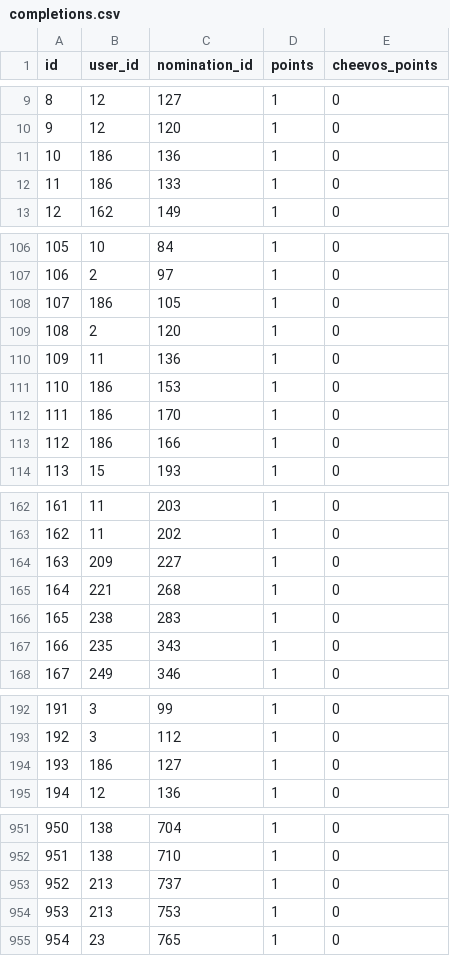
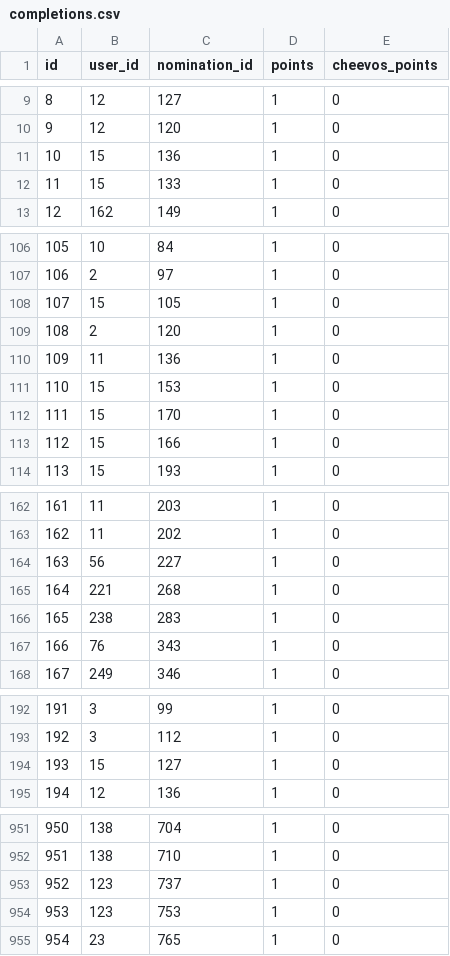
Before and after one commit to dollerbill/gotx_bot, a CSV file: db/seeds/completions.csv, drawn as a sheet; only a part is shown, gaps mark what is left out; the diff covers the shown part only.

```diff
--- a/db/seeds/completions.csv
+++ b/db/seeds/completions.csv
@@ -10,4 +10,4 @@ id,user_id,nomination_id,points,cheevos_points
 9,12,120,1,0
-10,186,136,1,0
-11,186,133,1,0
+10,15,136,1,0
+11,15,133,1,0
 12,162,149,1,0
@@ -107,8 +107,8 @@ id,user_id,nomination_id,points,cheevos_points
 106,2,97,1,0
-107,186,105,1,0
+107,15,105,1,0
 108,2,120,1,0
 109,11,136,1,0
-110,186,153,1,0
-111,186,170,1,0
-112,186,166,1,0
+110,15,153,1,0
+111,15,170,1,0
+112,15,166,1,0
 113,15,193,1,0
@@ -163,6 +163,6 @@ id,user_id,nomination_id,points,cheevos_points
 162,11,202,1,0
-163,209,227,1,0
+163,56,227,1,0
 164,221,268,1,0
 165,238,283,1,0
-166,235,343,1,0
+166,76,343,1,0
 167,249,346,1,0
@@ -193,3 +193,3 @@ id,user_id,nomination_id,points,cheevos_points
 192,3,112,1,0
-193,186,127,1,0
+193,15,127,1,0
 194,12,136,1,0
@@ -952,4 +952,4 @@ id,user_id,nomination_id,points,cheevos_points
 951,138,710,1,0
-952,213,737,1,0
-953,213,753,1,0
+952,123,737,1,0
+953,123,753,1,0
 954,23,765,1,0
```
Also changed, not shown: 9 edited cells elsewhere in this file, db/seeds/nominations.csv, db/seeds/themes.csv, 21 other files.
